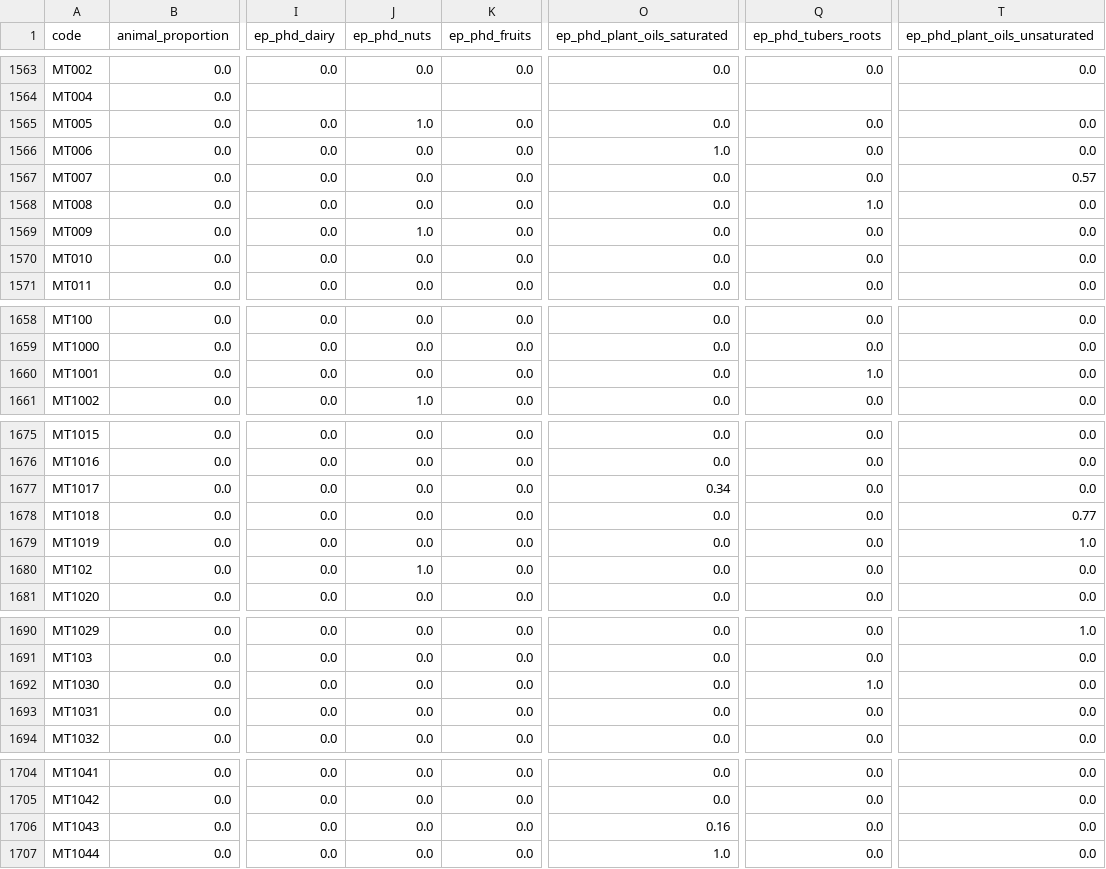
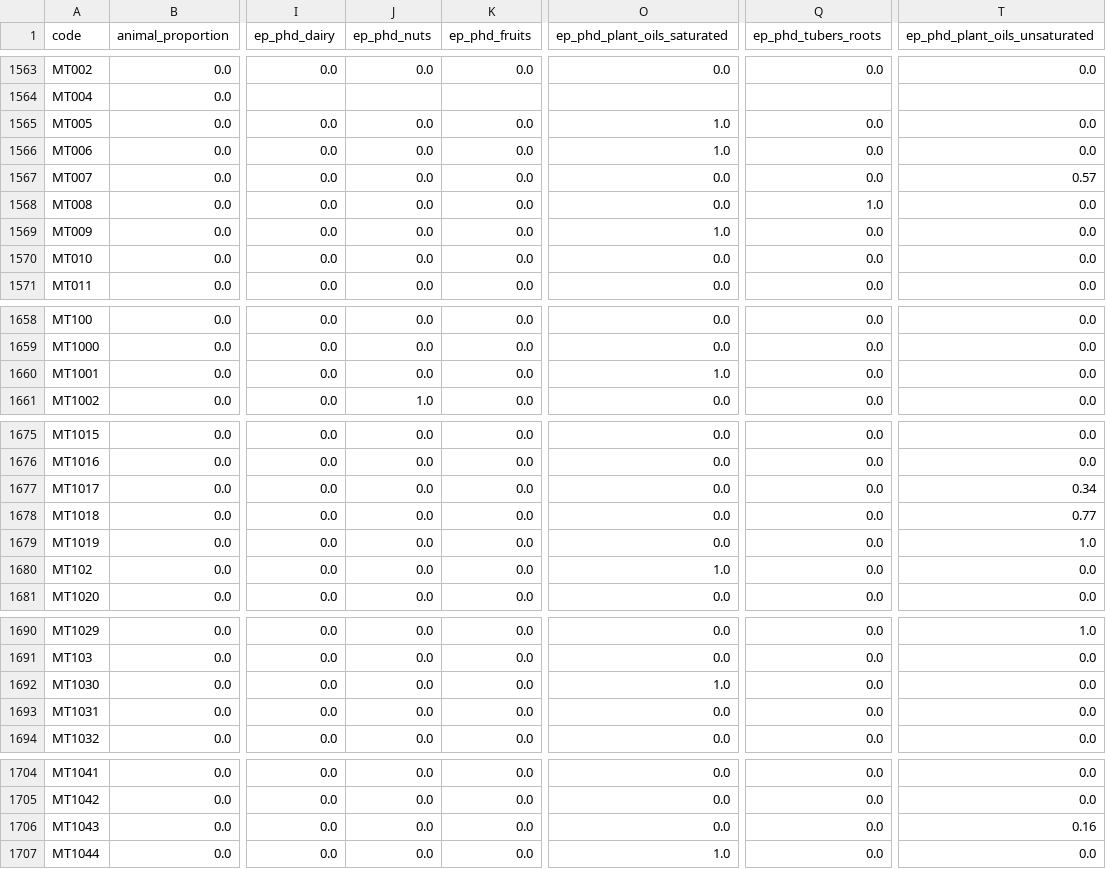
Before and after one commit to elinakettunen/foodmetrics, a CSV file: food_properties.csv, drawn as a sheet; only a part is shown, gaps mark what is left out; the diff names each change by its address in the sheet, - before the commit and + after, or states it on an @@ line.

Commit message:
Fix ep_phd classification errors in plant-based alternatives
Correct data entry errors:
- MT1001, MT1030 (vegan cheese slices): tubers_roots -> plant_oils_saturated
- MT005, MT009 (Violife), MT102 (Kremel): nuts -> plant_oils_saturated (coconut oil based)
- MT1017, MT1043 (oat drinks): plant_oils_saturated -> plant_oils_unsaturated (rapeseed oil)

```diff
--- a/food_properties.csv
+++ b/food_properties.csv
-J1565 (ep_phd_nuts): 1.0
+J1565 (ep_phd_nuts): 0.0
-O1565 (ep_phd_plant_oils_saturated): 0.0
+O1565 (ep_phd_plant_oils_saturated): 1.0
-J1569 (ep_phd_nuts): 1.0
+J1569 (ep_phd_nuts): 0.0
-O1569 (ep_phd_plant_oils_saturated): 0.0
+O1569 (ep_phd_plant_oils_saturated): 1.0
-O1660 (ep_phd_plant_oils_saturated): 0.0
+O1660 (ep_phd_plant_oils_saturated): 1.0
-Q1660 (ep_phd_tubers_roots): 1.0
+Q1660 (ep_phd_tubers_roots): 0.0
-O1677 (ep_phd_plant_oils_saturated): 0.34
+O1677 (ep_phd_plant_oils_saturated): 0.0
-T1677 (ep_phd_plant_oils_unsaturated): 0.0
+T1677 (ep_phd_plant_oils_unsaturated): 0.34
-J1680 (ep_phd_nuts): 1.0
+J1680 (ep_phd_nuts): 0.0
-O1680 (ep_phd_plant_oils_saturated): 0.0
+O1680 (ep_phd_plant_oils_saturated): 1.0
-O1692 (ep_phd_plant_oils_saturated): 0.0
+O1692 (ep_phd_plant_oils_saturated): 1.0
-Q1692 (ep_phd_tubers_roots): 1.0
+Q1692 (ep_phd_tubers_roots): 0.0
-O1706 (ep_phd_plant_oils_saturated): 0.16
+O1706 (ep_phd_plant_oils_saturated): 0.0
-T1706 (ep_phd_plant_oils_unsaturated): 0.0
+T1706 (ep_phd_plant_oils_unsaturated): 0.16
```
